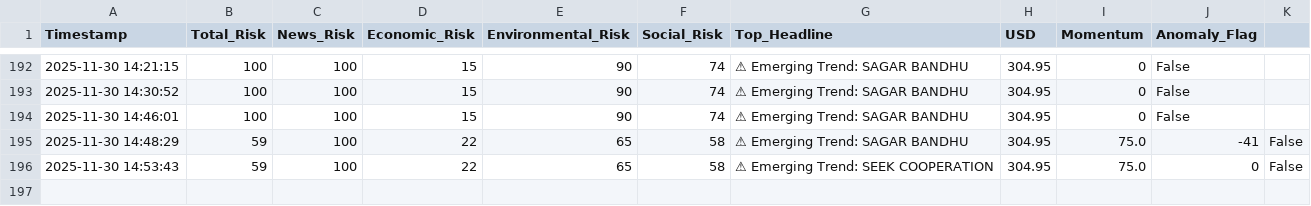
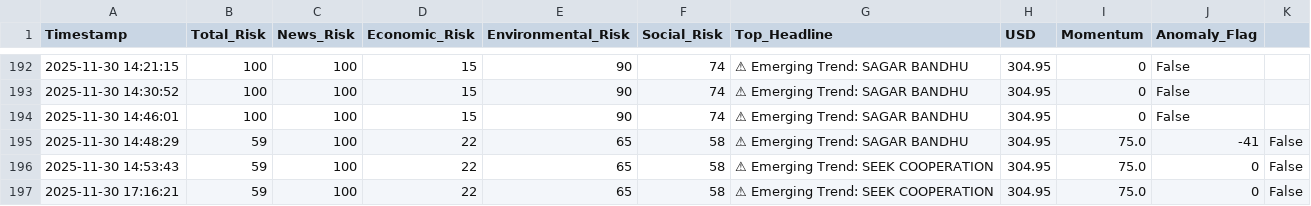
Before and after one commit to usmaanimran/vita_lk, a CSV file: data/risk_history.csv, drawn as a sheet; only a part is shown, gaps mark what is left out; the diff names each change by its address in the sheet, - before the commit and + after, or states it on an @@ line.

```diff
--- a/data/risk_history.csv
+++ b/data/risk_history.csv
+row 197: 2025-11-30 17:16:21 | 59 | 100 | 22 | 65 | 58 | ⚠ Emerging Trend: SEEK COOPERATION | 304.95 | 75.0 | 0 | False
```
Also changed, not shown: data/daily_news_scan.csv.
